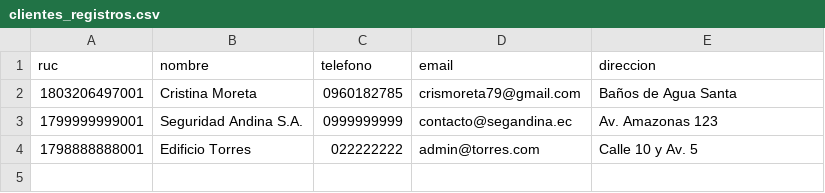
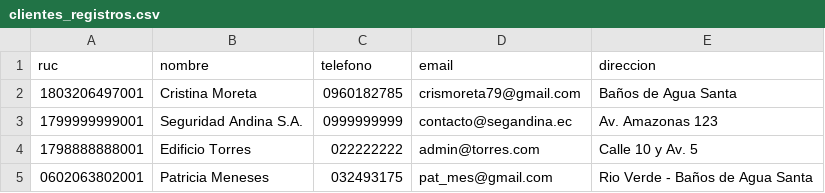
Before and after one commit to crismen1988/Proyecto_Flask_Ezone, a CSV file: data/clientes_registros.csv, drawn as a sheet.

```diff
--- a/data/clientes_registros.csv
+++ b/data/clientes_registros.csv
@@ -4 +4,2 @@ ruc,nombre,telefono,email,direccion
 1798888888001,Edificio Torres,022222222,admin@torres.com,Calle 10 y Av. 5
+0602063802001,Patricia Meneses,032493175,pat_mes@gmail.com,Rio Verde - Baños de Agua Santa
```
Also changed, not shown: data/productos_registros.csv, 27 other files.
